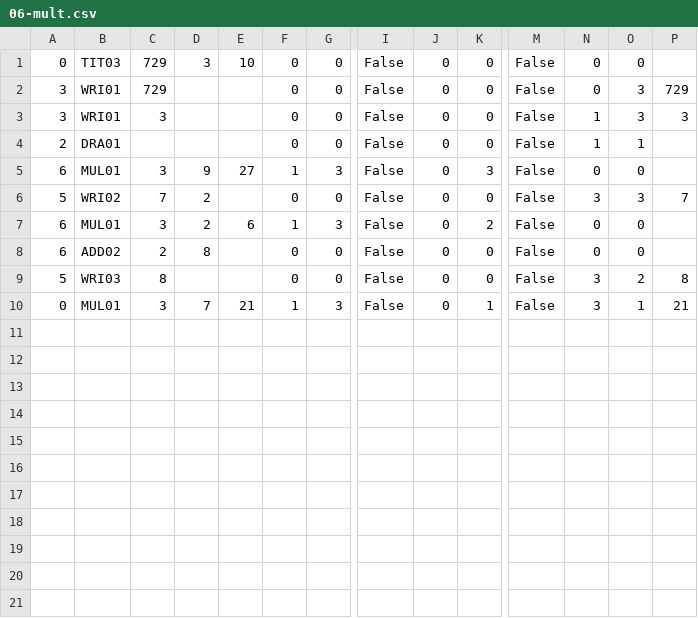
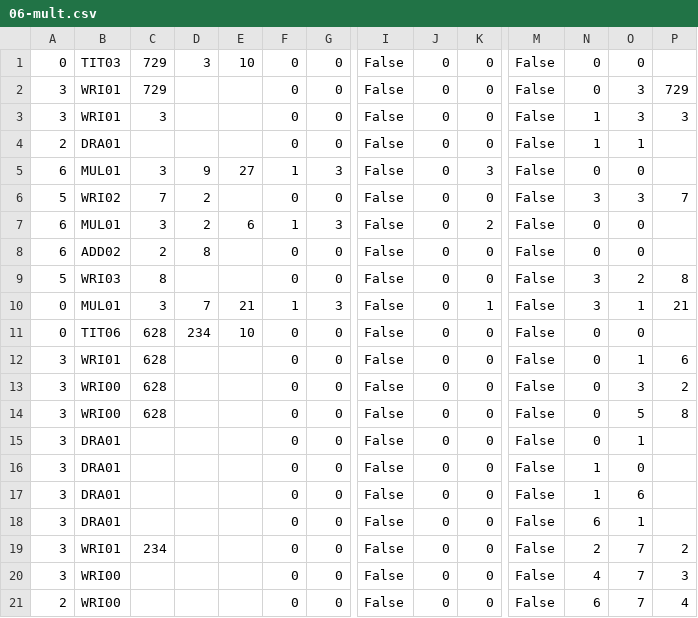
Before and after one commit to jforget/raku-Arithmetic-PaperAndPencil, a CSV file: t/data/06-mult.csv, drawn as a sheet; only a part is shown, gaps mark what is left out; rows hold the shown columns only; the diff names each change by its address in the sheet, - before the commit and + after, or states it on an @@ line.

```diff
--- a/t/data/06-mult.csv
+++ b/t/data/06-mult.csv
+row 11: 0 | TIT06 | 628 | 234 | 10 | 0 | 0 | False | 0 | 0 | False | 0 | 0
+row 12: 3 | WRI01 | 628 |  |  | 0 | 0 | False | 0 | 0 | False | 0 | 1 | 6
+row 13: 3 | WRI00 | 628 |  |  | 0 | 0 | False | 0 | 0 | False | 0 | 3 | 2
+row 14: 3 | WRI00 | 628 |  |  | 0 | 0 | False | 0 | 0 | False | 0 | 5 | 8
+row 15: 3 | DRA01 |  |  |  | 0 | 0 | False | 0 | 0 | False | 0 | 1
+row 16: 3 | DRA01 |  |  |  | 0 | 0 | False | 0 | 0 | False | 1 | 0
+row 17: 3 | DRA01 |  |  |  | 0 | 0 | False | 0 | 0 | False | 1 | 6
+row 18: 3 | DRA01 |  |  |  | 0 | 0 | False | 0 | 0 | False | 6 | 1
+row 19: 3 | WRI01 | 234 |  |  | 0 | 0 | False | 0 | 0 | False | 2 | 7 | 2
+row 20: 3 | WRI00 |  |  |  | 0 | 0 | False | 0 | 0 | False | 4 | 7 | 3
+row 21: 2 | WRI00 |  |  |  | 0 | 0 | False | 0 | 0 | False | 6 | 7 | 4
```
Also changed, not shown: 9 other files.
